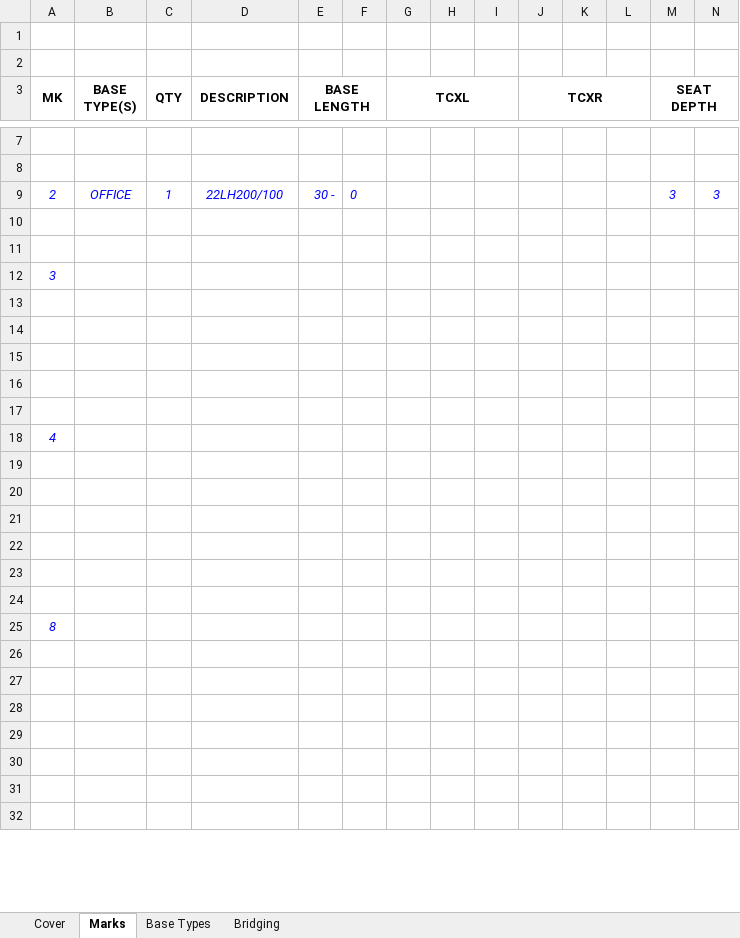
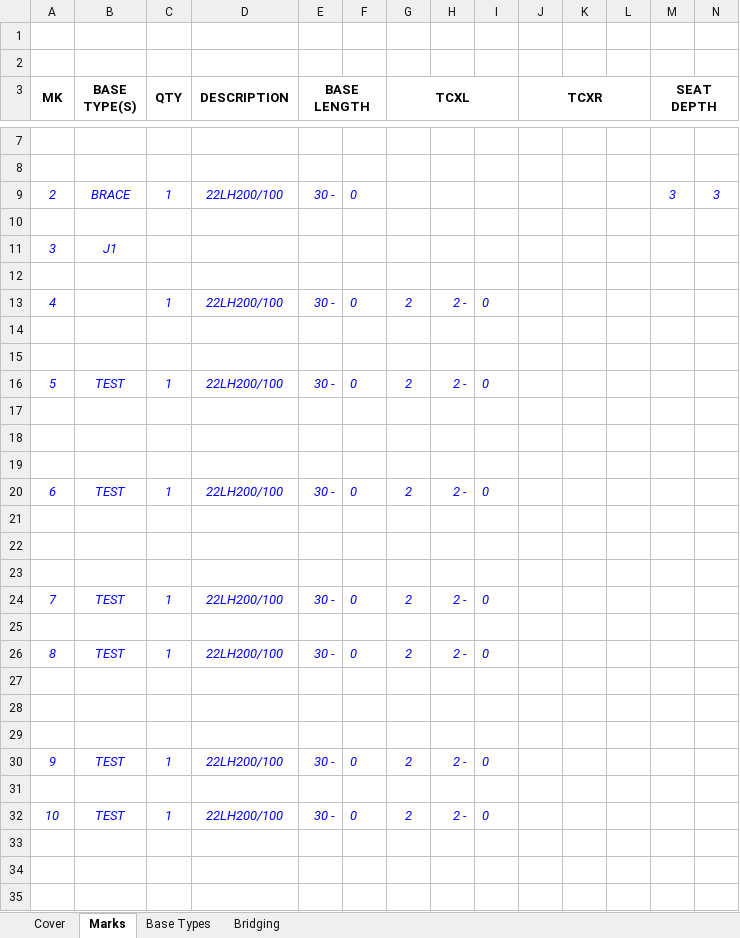
Before and after one commit to NMBS-FALLON/DESign, an Excel workbook: TAKEOFF CONCEPT.xlsx, sheet Marks, drawn as a sheet; only a part is shown, gaps mark what is left out; the shorter side is filled out with more unchanged rows; values as stored, in another font and other column widths than the file's, no borders; removed rows and columns are numbered as before the commit, all else as after; rows hold the shown columns only; the diff covers the shown part only; the diff names each change by its address in the sheet, - before the commit and + after, or states it on an @@ line.

Commit message:
Added method to create a new takeoff.

```diff
--- a/TAKEOFF CONCEPT.xlsx (sheet Marks)
+++ b/TAKEOFF CONCEPT.xlsx (sheet Marks)
-B9 (BASE TYPE(S)): OFFICE
+B9 (BASE TYPE(S)): BRACE
+row 11: 3 | J1
-row 12: 3
+row 13: 4 |  | 1 | 22LH200/100 | 30 - | 0 | 2 | 2 - | 0
+row 16: 5 | TEST | 1 | 22LH200/100 | 30 - | 0 | 2 | 2 - | 0
-row 18: 4
+row 20: 6 | TEST | 1 | 22LH200/100 | 30 - | 0 | 2 | 2 - | 0
+row 24: 7 | TEST | 1 | 22LH200/100 | 30 - | 0 | 2 | 2 - | 0
+row 26: 8 | TEST | 1 | 22LH200/100 | 30 - | 0 | 2 | 2 - | 0
-row 25: 8
+row 30: 9 | TEST | 1 | 22LH200/100 | 30 - | 0 | 2 | 2 - | 0
+row 32: 10 | TEST | 1 | 22LH200/100 | 30 - | 0 | 2 | 2 - | 0
```
Also changed, not shown: 2 added rows and 1 removed row elsewhere in this sheet, sheet Base Types, 7 other files.
